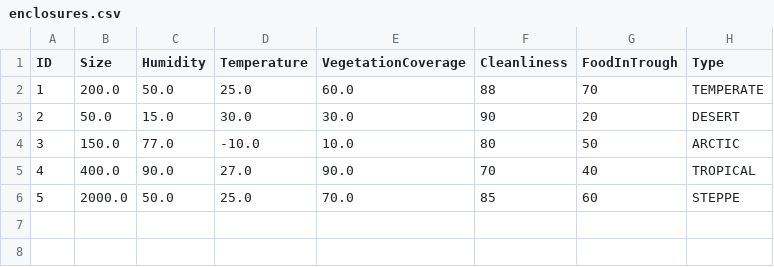
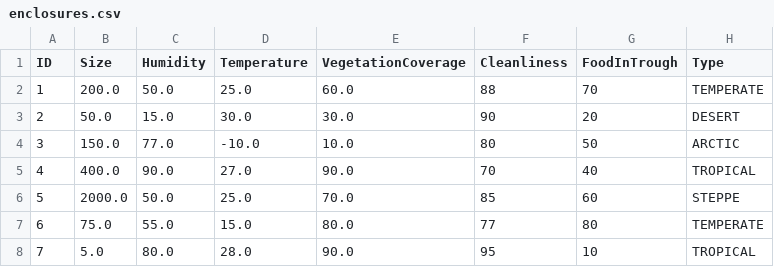
Before and after one commit to Su24-CS5004-Online-Lionelle/final-project-group-12, a CSV file: resources/enclosures.csv, drawn as a sheet; the diff names each change by its address in the sheet, - before the commit and + after, or states it on an @@ line.

Commit message:
added enclosure data

```diff
--- a/resources/enclosures.csv
+++ b/resources/enclosures.csv
+row 7: 6 | 75.0 | 55.0 | 15.0 | 80.0 | 77 | 80 | TEMPERATE
+row 8: 7 | 5.0 | 80.0 | 28.0 | 90.0 | 95 | 10 | TROPICAL
```
